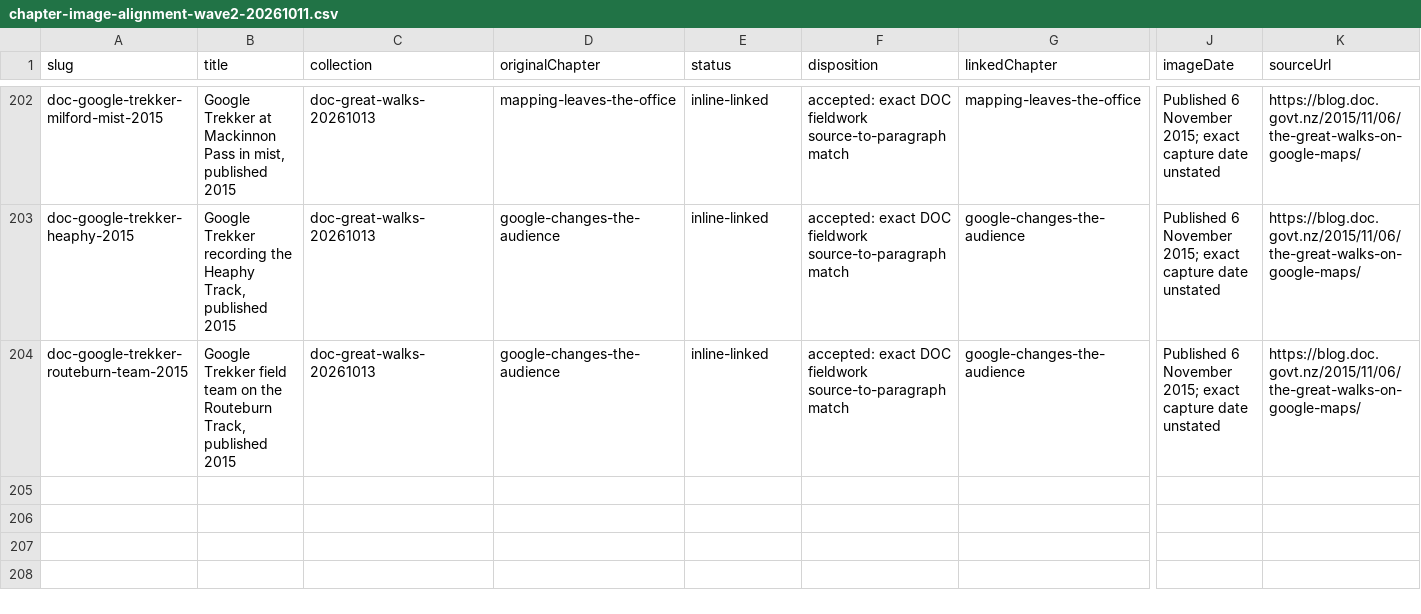
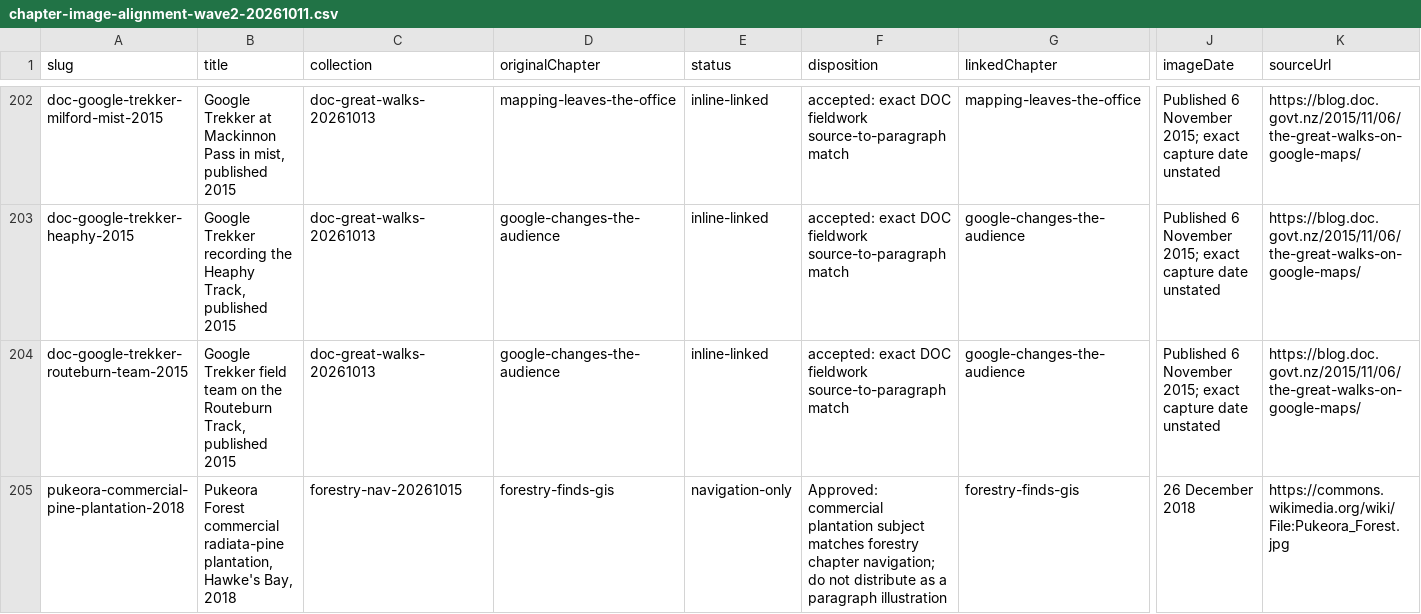
Before and after one commit to pm4gis/gishistory26, a CSV file: docs/media/chapter-image-alignment-wave2-20261011.csv, drawn as a sheet; only a part is shown, gaps mark what is left out; rows hold the shown columns only; the diff names each change by its address in the sheet, - before the commit and + after, or states it on an @@ line.

Commit message:
Record explicit chapter-navigation-only approval for Pukeora forestry photo

```diff
--- a/docs/media/chapter-image-alignment-wave2-20261011.csv
+++ b/docs/media/chapter-image-alignment-wave2-20261011.csv
+row 205: pukeora-commercial-pine-plantation-2018 | Pukeora Forest commercial radiata-pine plantation, Hawke's Bay, 2018 | forestry-nav-20261015 | forestry-finds-gis | navigation-only | Approved: commercial plantation subject matches forestry chapter navigation; do not distribute as a paragraph illustration | forestry-finds-gis | 26 December 2018 | https://commons.wikimedia.org/wiki/File:Pukeora_Forest.jpg
```
